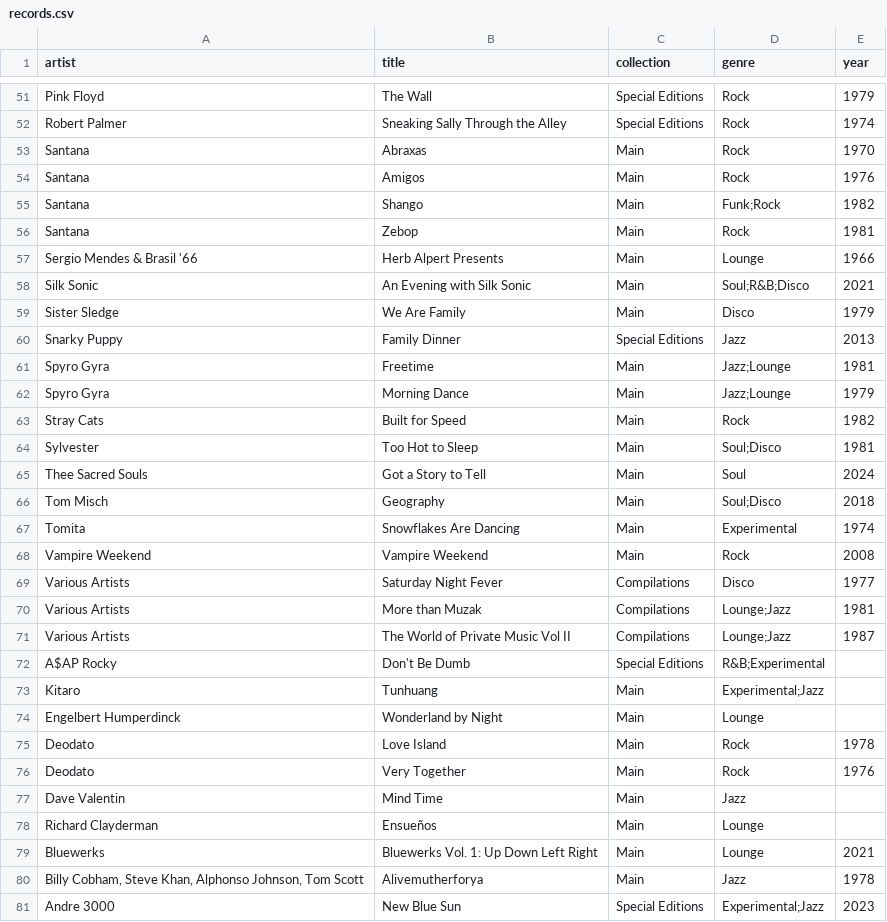
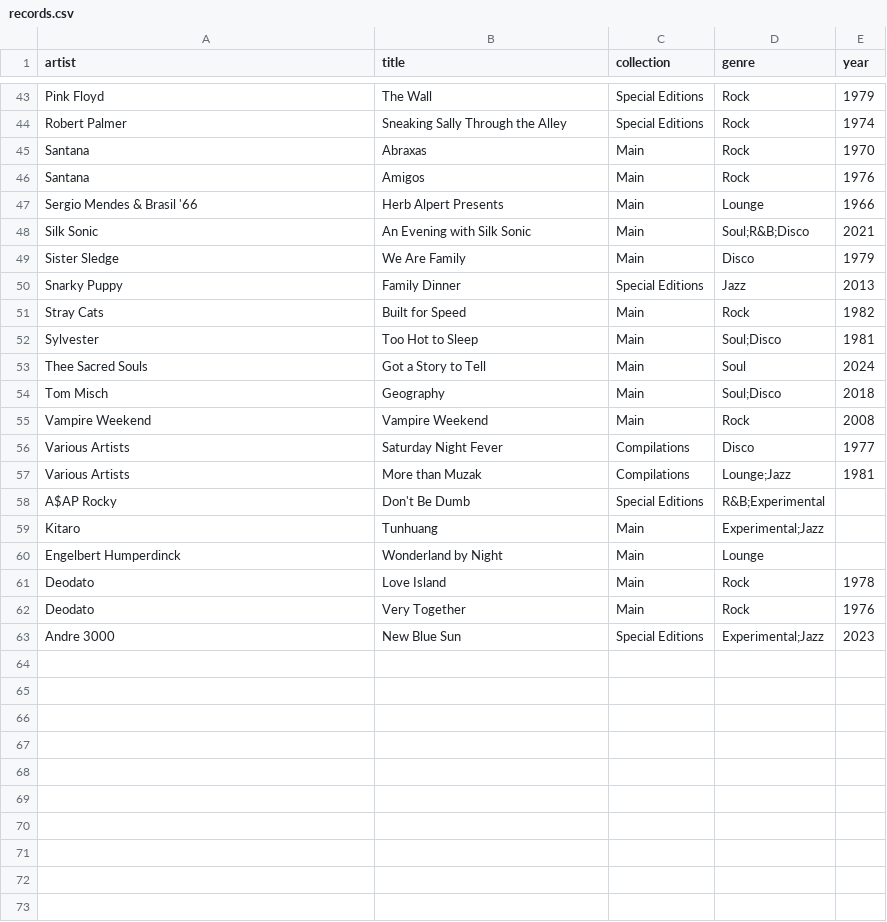
Before and after one commit to ryanlhance/record-crate, a CSV file: scripts/records.csv, drawn as a sheet; only a part is shown, gaps mark what is left out; the diff covers the shown part only; the diff names each change by its address in the sheet, - before the commit and + after, or states it on an @@ line.

```diff
--- a/scripts/records.csv
+++ b/scripts/records.csv
-row 55: Santana | Shango | Main | Funk;Rock | 1982
-row 56: Santana | Zebop | Main | Rock | 1981
-row 61: Spyro Gyra | Freetime | Main | Jazz;Lounge | 1981
-row 62: Spyro Gyra | Morning Dance | Main | Jazz;Lounge | 1979
-row 67: Tomita | Snowflakes Are Dancing | Main | Experimental | 1974
-row 71: Various Artists | The World of Private Music Vol II | Compilations | Lounge;Jazz | 1987
-row 77: Dave Valentin | Mind Time | Main | Jazz
-row 78: Richard Clayderman | Ensueños | Main | Lounge
-row 79: Bluewerks | Bluewerks Vol. 1: Up Down Left Right | Main | Lounge | 2021
-row 80: Billy Cobham, Steve Khan, Alphonso Johnson, Tom Scott | Alivemutherforya | Main | Jazz | 1978
```
Also changed, not shown: 8 removed rows elsewhere in this file, 1 other file.
